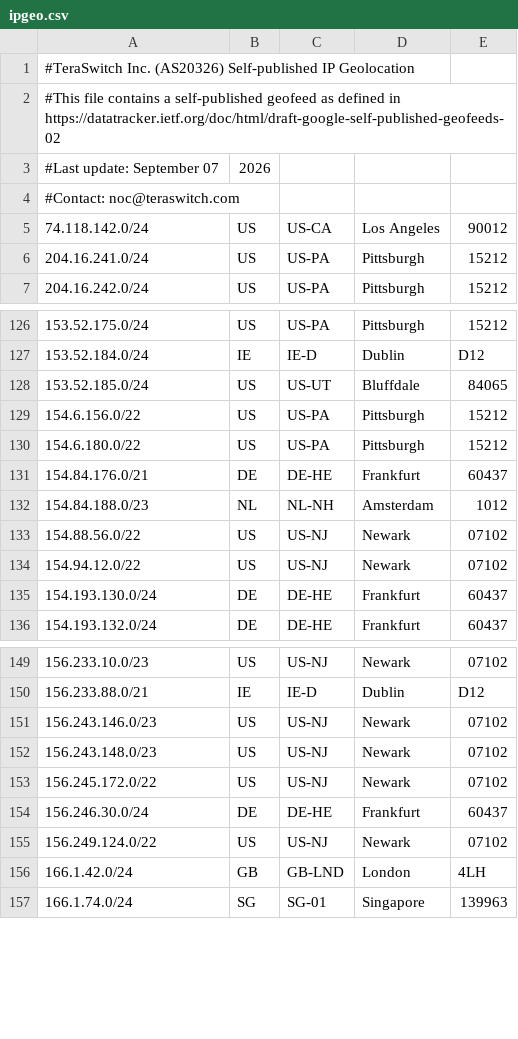
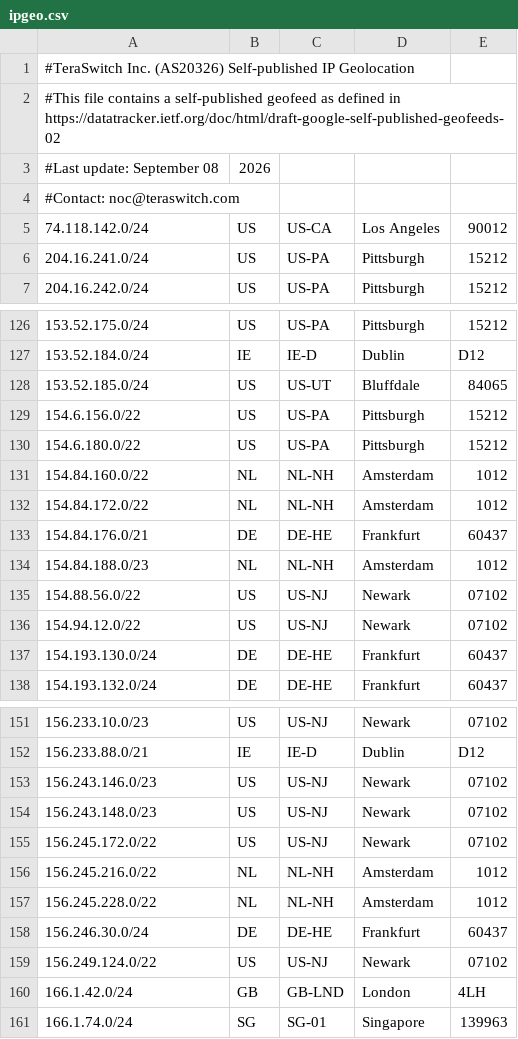
Before and after one commit to TeraSwitch/as20326.com, a CSV file: ipgeo.csv, drawn as a sheet; only a part is shown, gaps mark what is left out.

Commit message:
Update IP geolocation data

```diff
--- a/ipgeo.csv
+++ b/ipgeo.csv
@@ -2,3 +2,3 @@
 #This file contains a self-published geofeed as defined in https://datatracker.ietf.org/doc/html/draft-google-self-published-geofeeds-02
-#Last update: September 07, 2026
+#Last update: September 08, 2026
 #Contact: noc@teraswitch.com
@@ -130,2 +130,4 @@
 154.6.180.0/22,US,US-PA,Pittsburgh,15212
+154.84.160.0/22,NL,NL-NH,Amsterdam,1012
+154.84.172.0/22,NL,NL-NH,Amsterdam,1012
 154.84.176.0/21,DE,DE-HE,Frankfurt,60437
@@ -153,2 +155,4 @@
 156.245.172.0/22,US,US-NJ,Newark,07102
+156.245.216.0/22,NL,NL-NH,Amsterdam,1012
+156.245.228.0/22,NL,NL-NH,Amsterdam,1012
 156.246.30.0/24,DE,DE-HE,Frankfurt,60437
```
Also changed, not shown: 1 other file.
